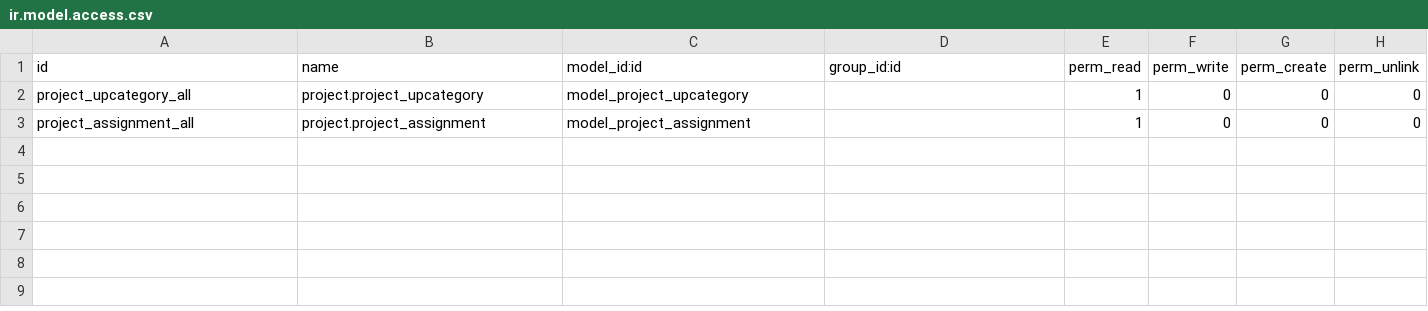
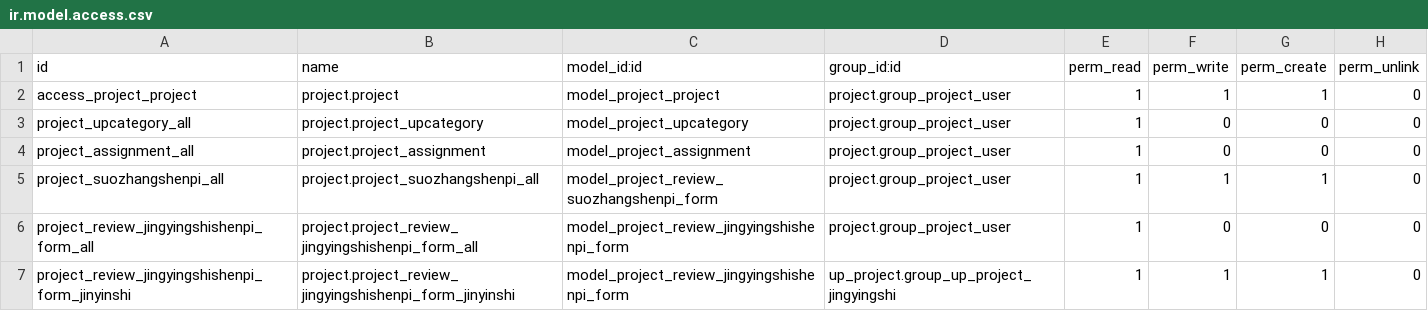
Before and after one commit to diassynthesis/updis-erp, a CSV file: up_project/security/ir.model.access.csv, drawn as a sheet.

```diff
--- a/up_project/security/ir.model.access.csv
+++ b/up_project/security/ir.model.access.csv
@@ -1,3 +1,7 @@
 id,name,model_id:id,group_id:id,perm_read,perm_write,perm_create,perm_unlink
-project_upcategory_all,project.project_upcategory,model_project_upcategory,,1,0,0,0
-project_assignment_all,project.project_assignment,model_project_assignment,,1,0,0,0
+access_project_project,project.project,model_project_project,project.group_project_user,1,1,1,0
+project_upcategory_all,project.project_upcategory,model_project_upcategory,project.group_project_user,1,0,0,0
+project_assignment_all,project.project_assignment,model_project_assignment,project.group_project_user,1,0,0,0
+project_suozhangshenpi_all,project.project_suozhangshenpi_all,model_project_review_suozhangshenpi_form,project.group_project_user,1,1,1,0
+project_review_jingyingshishenpi_form_all,project.project_review_jingyingshishenpi_form_all,model_project_review_jingyingshishenpi_form,project.group_project_user,1,0,0,0
+project_review_jingyingshishenpi_form_jinyinshi,project.project_review_jingyingshishenpi_form_jinyinshi,model_project_review_jingyingshishenpi_form,up_project.group_up_project_jingyingshi,1,1,1,0
```
Also changed, not shown: 5 other files.
